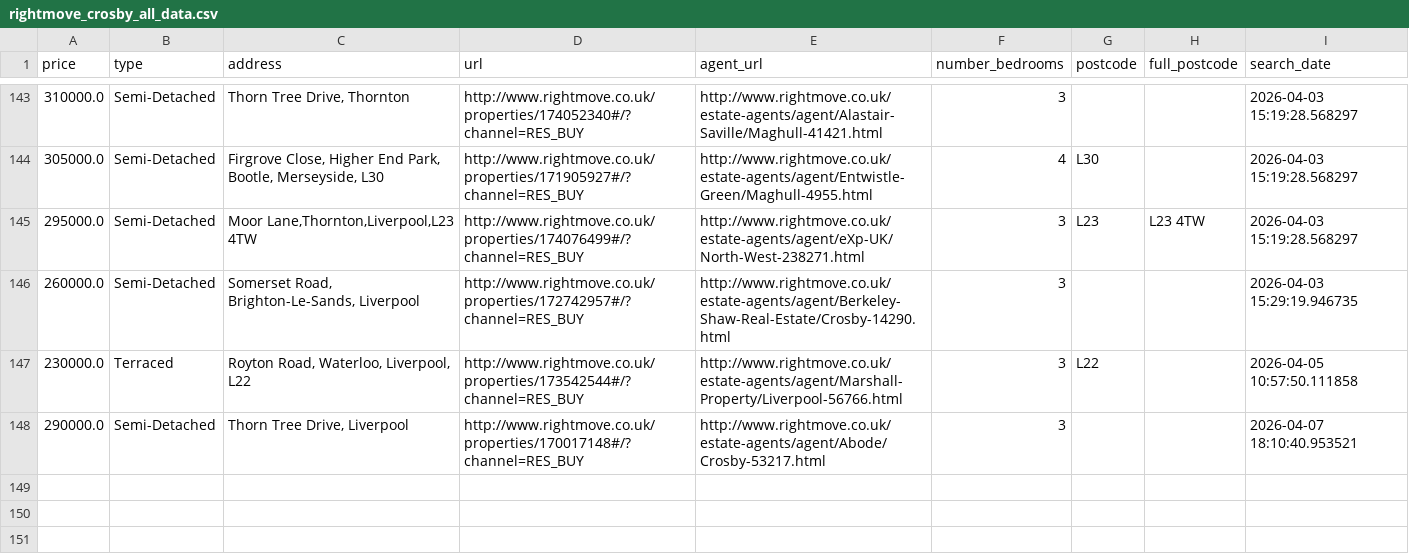
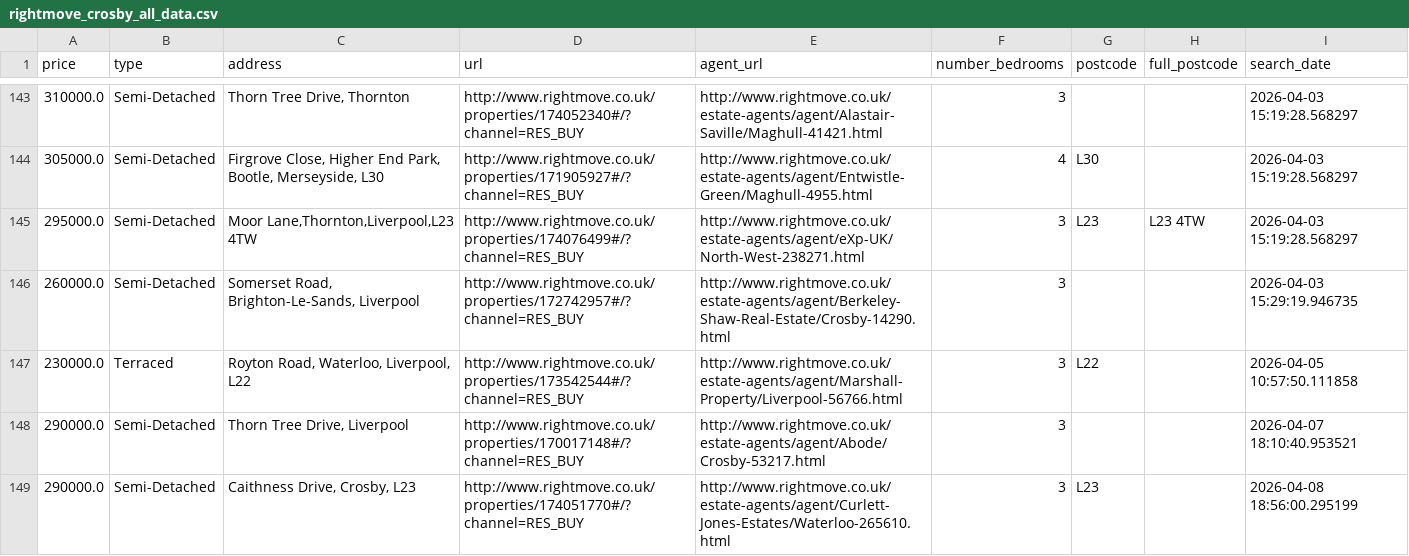
Before and after one commit to jrbahou-333/rightmove_webscraper.py, a CSV file: docs/rightmove_crosby_all_data.csv, drawn as a sheet; only a part is shown, gaps mark what is left out; the diff names each change by its address in the sheet, - before the commit and + after, or states it on an @@ line.

```diff
--- a/docs/rightmove_crosby_all_data.csv
+++ b/docs/rightmove_crosby_all_data.csv
+row 149: 290000.0 | Semi-Detached | Caithness Drive, Crosby, L23 | http://www.rightmove.co.uk/properties/174051770#/?channel=RES_BUY | http://www.rightmove.co.uk/estate-agents/agent/Curlett-Jones-Estates/Waterloo-265610.html | 3 | L23 |  | 2026-04-08 18:56:00.295199
```
